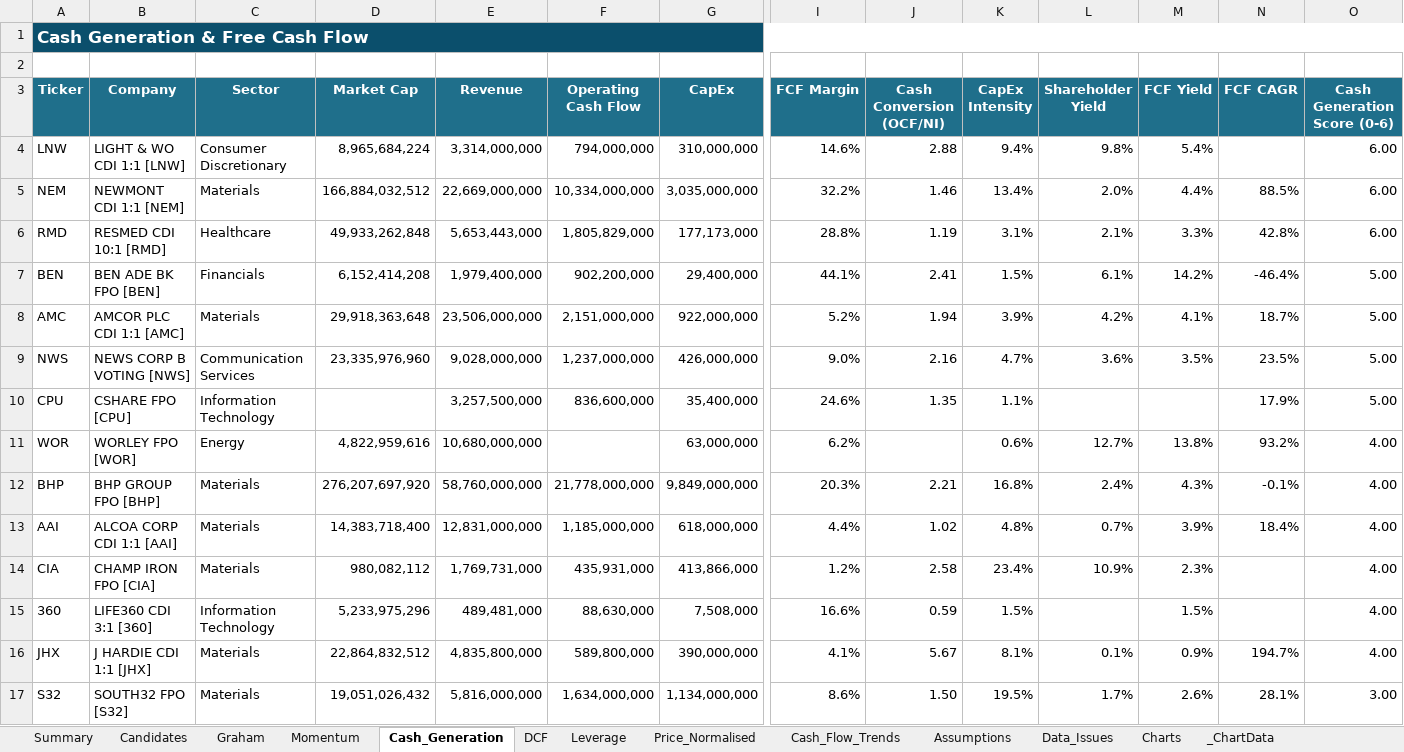
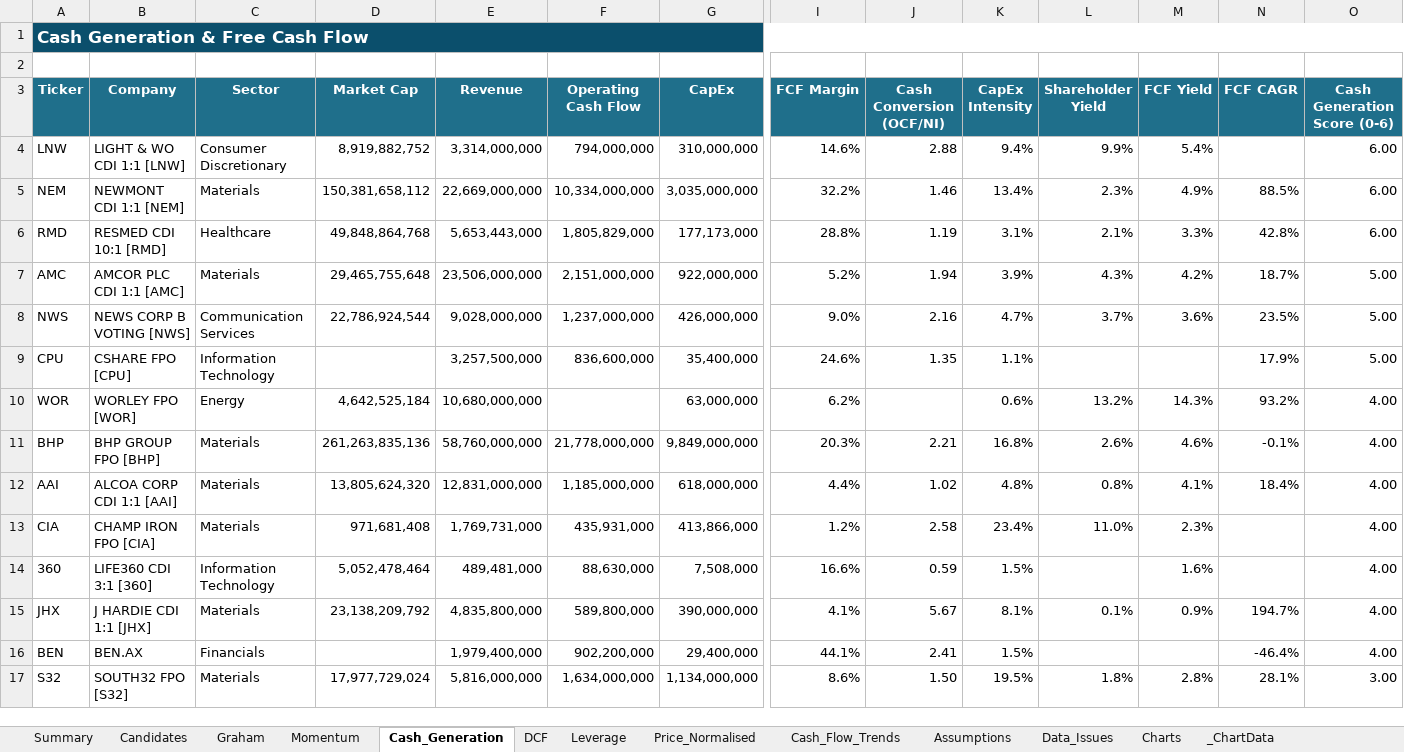
Before and after one commit to douglasmcintyre3-code/trading, an Excel workbook: latest/ASX_Stock_Screener_ASX200.xlsx, sheet Cash_Generation, drawn as a sheet; only a part is shown, gaps mark what is left out; values as stored, in another font and other column widths than the file's, no borders; conditional formats not drawn; removed rows and columns are numbered as before the commit, all else as after; rows hold the shown columns only; the diff covers the shown part only; the diff names each change by its address in the sheet, - before the commit and + after, or states it on an @@ line.

```diff
--- a/latest/ASX_Stock_Screener_ASX200.xlsx (sheet Cash_Generation)
+++ b/latest/ASX_Stock_Screener_ASX200.xlsx (sheet Cash_Generation)
-D4 (Market Cap): 8,965,684,224
+D4 (Market Cap): 8,919,882,752
-L4 (Shareholder Yield): 9.8%
+L4 (Shareholder Yield): 9.9%
-D5 (Market Cap): 166,884,032,512
+D5 (Market Cap): 150,381,658,112
-L5 (Shareholder Yield): 2.0%
+L5 (Shareholder Yield): 2.3%
-M5 (FCF Yield): 4.4%
+M5 (FCF Yield): 4.9%
-D6 (Market Cap): 49,933,262,848
+D6 (Market Cap): 49,848,864,768
-row 7: BEN | BEN ADE BK FPO [BEN] | Financials | 6,152,414,208 | 1,979,400,000 | 902,200,000 | 29,400,000 | 44.1% | 2.41 | 1.5% | 6.1% | 14.2% | -46.4% | 5.00
-D7 (Market Cap): 29,918,363,648
+D7 (Market Cap): 29,465,755,648
-L7 (Shareholder Yield): 4.2%
+L7 (Shareholder Yield): 4.3%
-M7 (FCF Yield): 4.1%
+M7 (FCF Yield): 4.2%
-D8 (Market Cap): 23,335,976,960
+D8 (Market Cap): 22,786,924,544
-L8 (Shareholder Yield): 3.6%
+L8 (Shareholder Yield): 3.7%
-M8 (FCF Yield): 3.5%
+M8 (FCF Yield): 3.6%
-D10 (Market Cap): 4,822,959,616
+D10 (Market Cap): 4,642,525,184
-L10 (Shareholder Yield): 12.7%
+L10 (Shareholder Yield): 13.2%
-M10 (FCF Yield): 13.8%
+M10 (FCF Yield): 14.3%
-D11 (Market Cap): 276,207,697,920
+D11 (Market Cap): 261,263,835,136
-L11 (Shareholder Yield): 2.4%
+L11 (Shareholder Yield): 2.6%
-M11 (FCF Yield): 4.3%
+M11 (FCF Yield): 4.6%
-D12 (Market Cap): 14,383,718,400
+D12 (Market Cap): 13,805,624,320
-L12 (Shareholder Yield): 0.7%
+L12 (Shareholder Yield): 0.8%
-M12 (FCF Yield): 3.9%
+M12 (FCF Yield): 4.1%
-D13 (Market Cap): 980,082,112
+D13 (Market Cap): 971,681,408
-L13 (Shareholder Yield): 10.9%
+L13 (Shareholder Yield): 11.0%
-D14 (Market Cap): 5,233,975,296
+D14 (Market Cap): 5,052,478,464
-M14 (FCF Yield): 1.5%
+M14 (FCF Yield): 1.6%
-D15 (Market Cap): 22,864,832,512
+D15 (Market Cap): 23,138,209,792
+row 16: BEN | BEN.AX | Financials |  | 1,979,400,000 | 902,200,000 | 29,400,000 | 44.1% | 2.41 | 1.5% |  |  | -46.4% | 4.00
-D17 (Market Cap): 19,051,026,432
+D17 (Market Cap): 17,977,729,024
-L17 (Shareholder Yield): 1.7%
+L17 (Shareholder Yield): 1.8%
-M17 (FCF Yield): 2.6%
+M17 (FCF Yield): 2.8%
```
Also changed, not shown: 86 added rows, 86 removed rows and 129 edited cells elsewhere in this sheet, sheet Summary, sheet Price_Normalised, sheet Momentum, sheet Graham, sheet DCF, sheet Leverage, 4 more sheets, charts or pictures, 3 other files.
